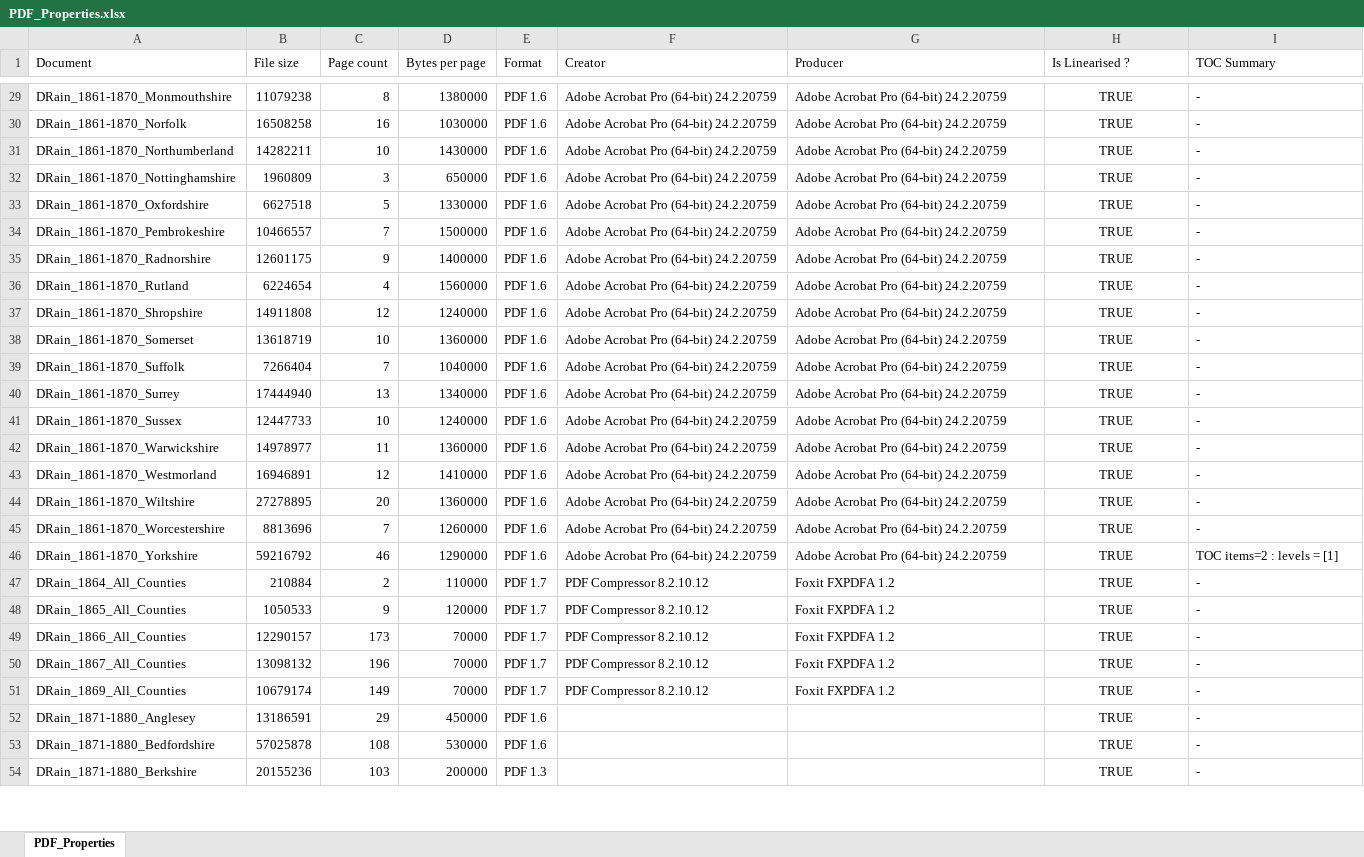
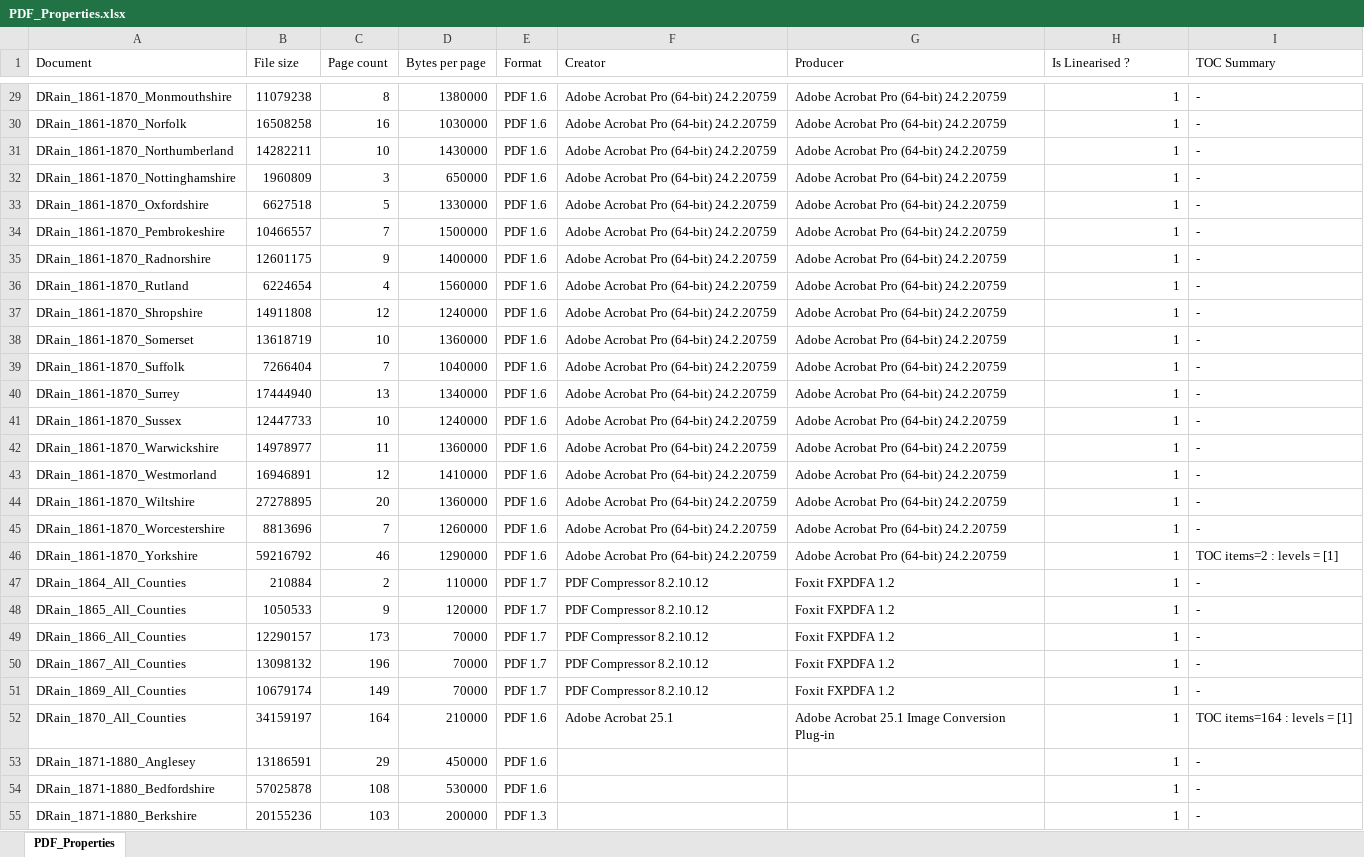
Before and after one commit to rjmeats/BritishRainfall, an Excel workbook: Scratch/Daily-Rainfall/PDF_Properties.xlsx, sheet PDF_Properties, drawn as a sheet; only a part is shown, gaps mark what is left out; values as stored, in another font and other column widths than the file's, no borders; addresses are those after the commit; the diff covers the shown part only; the diff names each change by its address in the sheet, - before the commit and + after, or states it on an @@ line.

```diff
--- a/Scratch/Daily-Rainfall/PDF_Properties.xlsx (sheet PDF_Properties)
+++ b/Scratch/Daily-Rainfall/PDF_Properties.xlsx (sheet PDF_Properties)
-H29:H51 alignment: center
+H29:H51 alignment: right
-H29:H51 (Is Linearised ?): TRUE
+H29:H51 (Is Linearised ?): 1
+row 52: DRain_1870_All_Counties | 34159197 | 164 | 210000 | PDF 1.6 | Adobe Acrobat 25.1 | Adobe Acrobat 25.1 Image Conversion Plug-in | 1 | TOC items=164 : levels = [1]
-H53:H55 (Is Linearised ?): TRUE
+H53:H55 (Is Linearised ?): 1
-H53:H55 alignment: center
+H53:H55 alignment: right
```
Also changed, not shown: 1060 edited cells and cell formats elsewhere in this sheet.
